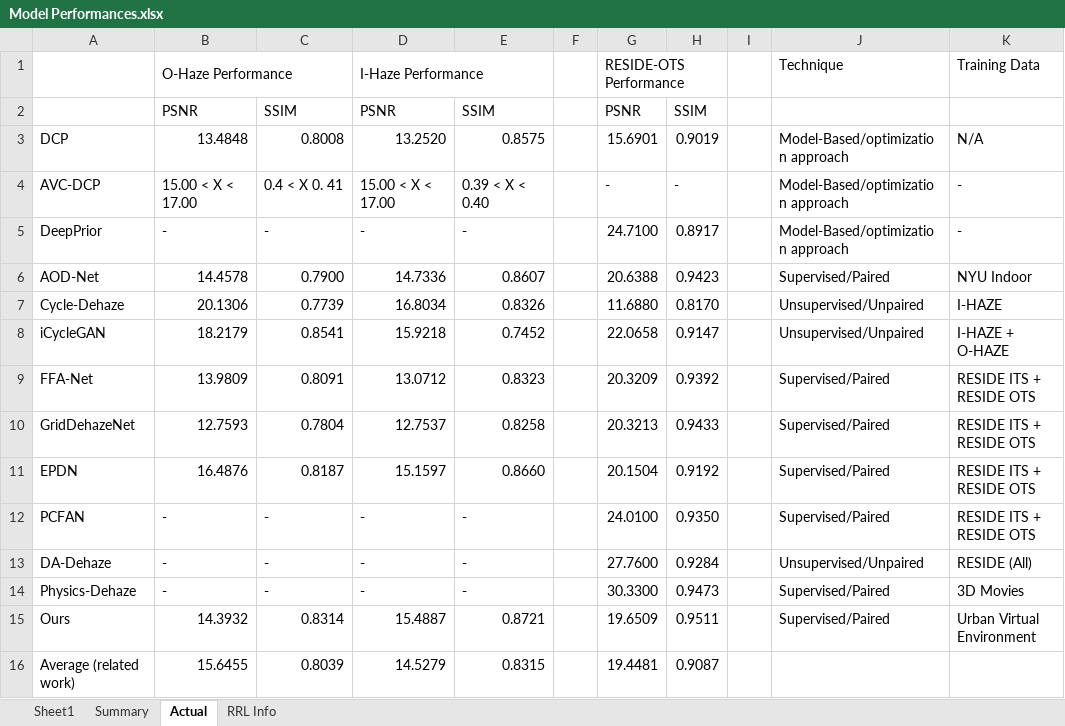
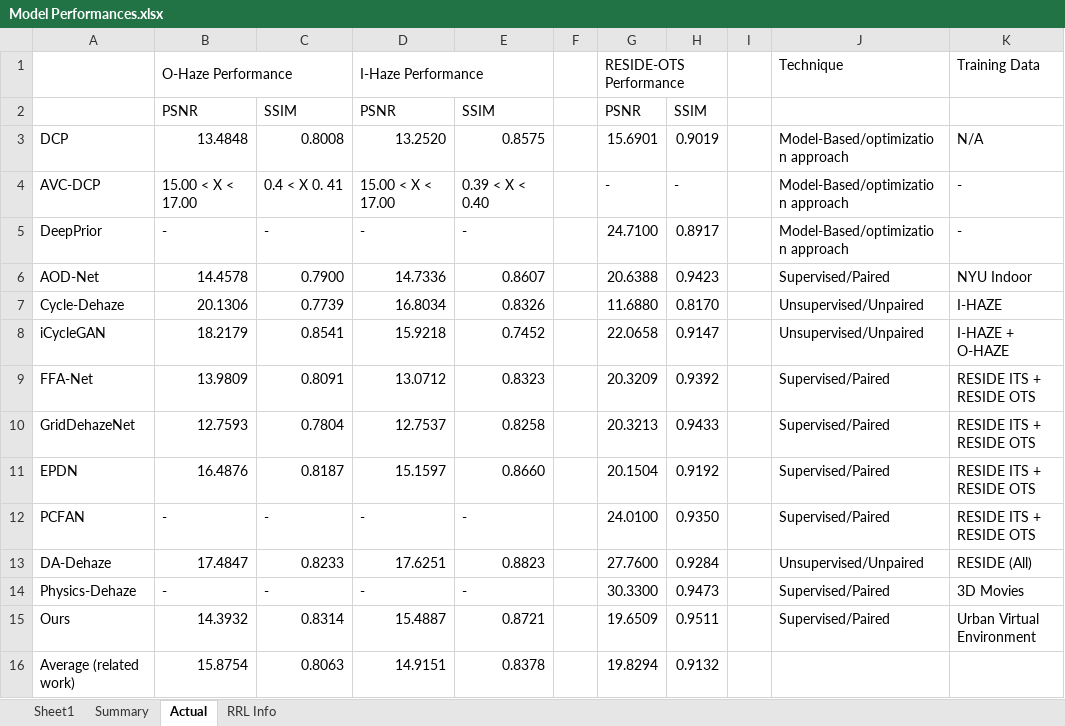
Before and after one commit to NeilDG/SynthDehazing, an Excel workbook: Model Performances.xlsx, sheet Actual, drawn as a sheet; values as stored, in another font and other column widths than the file's, no cell formats; conditional formats not drawn; the diff names each change by its address in the sheet, - before the commit and + after, or states it on an @@ line.

```diff
--- a/Model Performances.xlsx (sheet Actual)
+++ b/Model Performances.xlsx (sheet Actual)
-B13: -
+B13: 17.4847
-C13: -
+C13: 0.8233
-D13: -
+D13: 17.6251
-E13: -
+E13: 0.8823
-B16: 15.6455
+B16: 15.8754
-C16: 0.8039
+C16: 0.8063
-D16: 14.5279
+D16: 14.9151
-E16: 0.8315
+E16: 0.8378
-G16: 19.4481
+G16: 19.8294
-H16: 0.9087
+H16: 0.9132
```
Also changed, not shown: cell formats, 5 other files.
